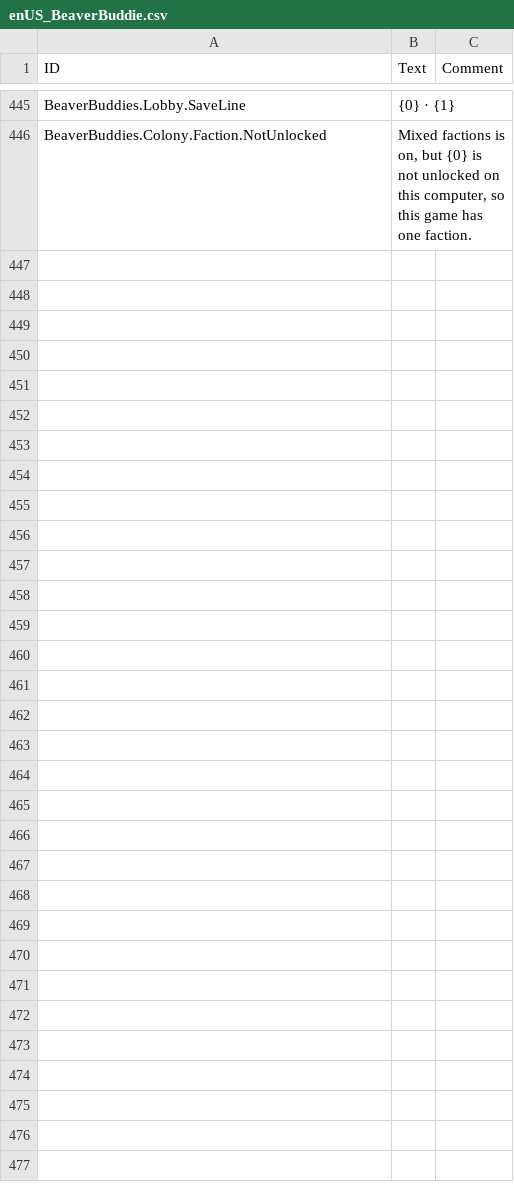
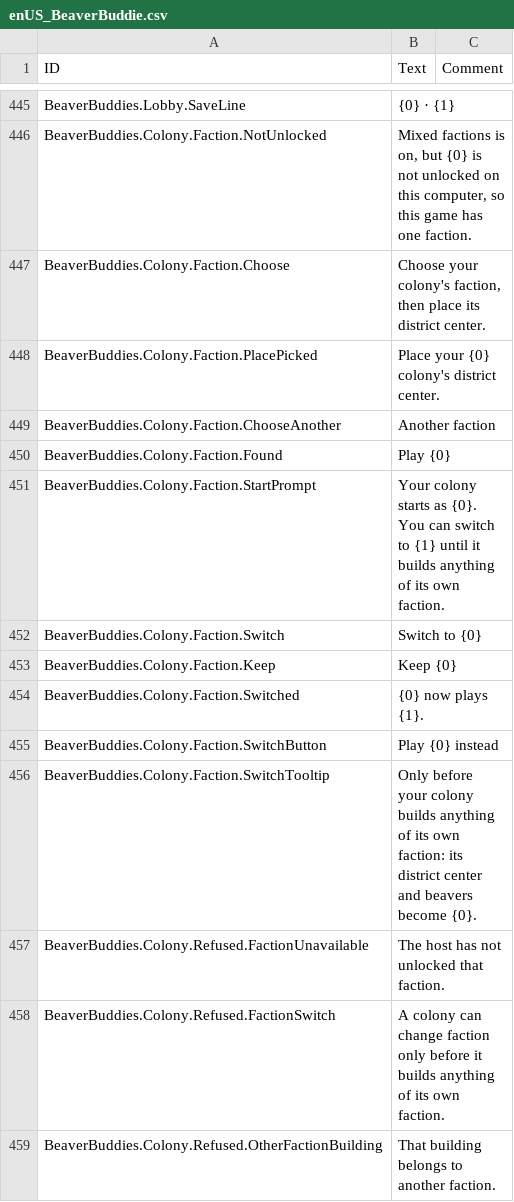
Before and after one commit to timbermods/BeaverBuddies-MultiColony, a CSV file: BeaverBuddies/Localizations/enUS_BeaverBuddie.csv, drawn as a sheet; only a part is shown, gaps mark what is left out; the diff names each change by its address in the sheet, - before the commit and + after, or states it on an @@ line.

```diff
--- a/BeaverBuddies/Localizations/enUS_BeaverBuddie.csv
+++ b/BeaverBuddies/Localizations/enUS_BeaverBuddie.csv
+row 447: BeaverBuddies.Colony.Faction.Choose | Choose your colony's faction, then place its district center.
+row 448: BeaverBuddies.Colony.Faction.PlacePicked | Place your {0} colony's district center.
+row 449: BeaverBuddies.Colony.Faction.ChooseAnother | Another faction
+row 450: BeaverBuddies.Colony.Faction.Found | Play {0}
+row 451: BeaverBuddies.Colony.Faction.StartPrompt | Your colony starts as {0}. You can switch to {1} until it builds anything of its own faction.
+row 452: BeaverBuddies.Colony.Faction.Switch | Switch to {0}
+row 453: BeaverBuddies.Colony.Faction.Keep | Keep {0}
+row 454: BeaverBuddies.Colony.Faction.Switched | {0} now plays {1}.
+row 455: BeaverBuddies.Colony.Faction.SwitchButton | Play {0} instead
+row 456: BeaverBuddies.Colony.Faction.SwitchTooltip | Only before your colony builds anything of its own faction: its district center and beavers become {0}.
+row 457: BeaverBuddies.Colony.Refused.FactionUnavailable | The host has not unlocked that faction.
+row 458: BeaverBuddies.Colony.Refused.FactionSwitch | A colony can change faction only before it builds anything of its own faction.
+row 459: BeaverBuddies.Colony.Refused.OtherFactionBuilding | That building belongs to another faction.
```
Also changed, not shown: 10 other files.
